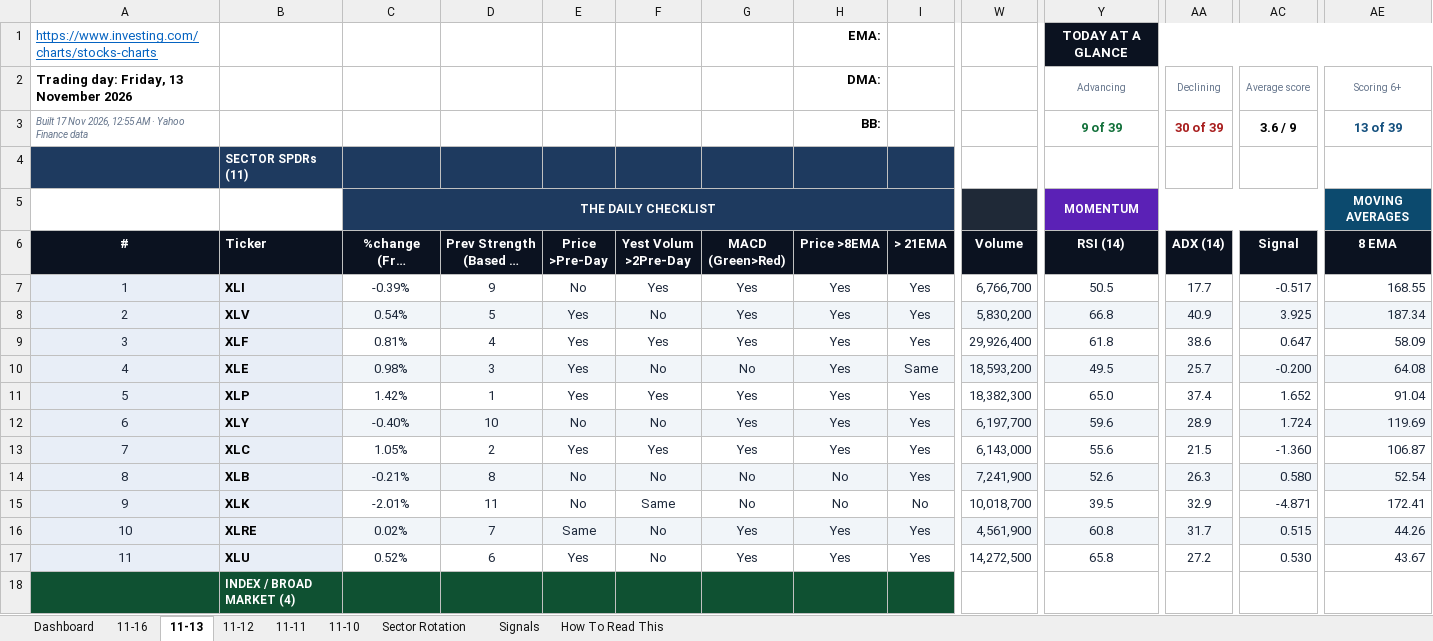
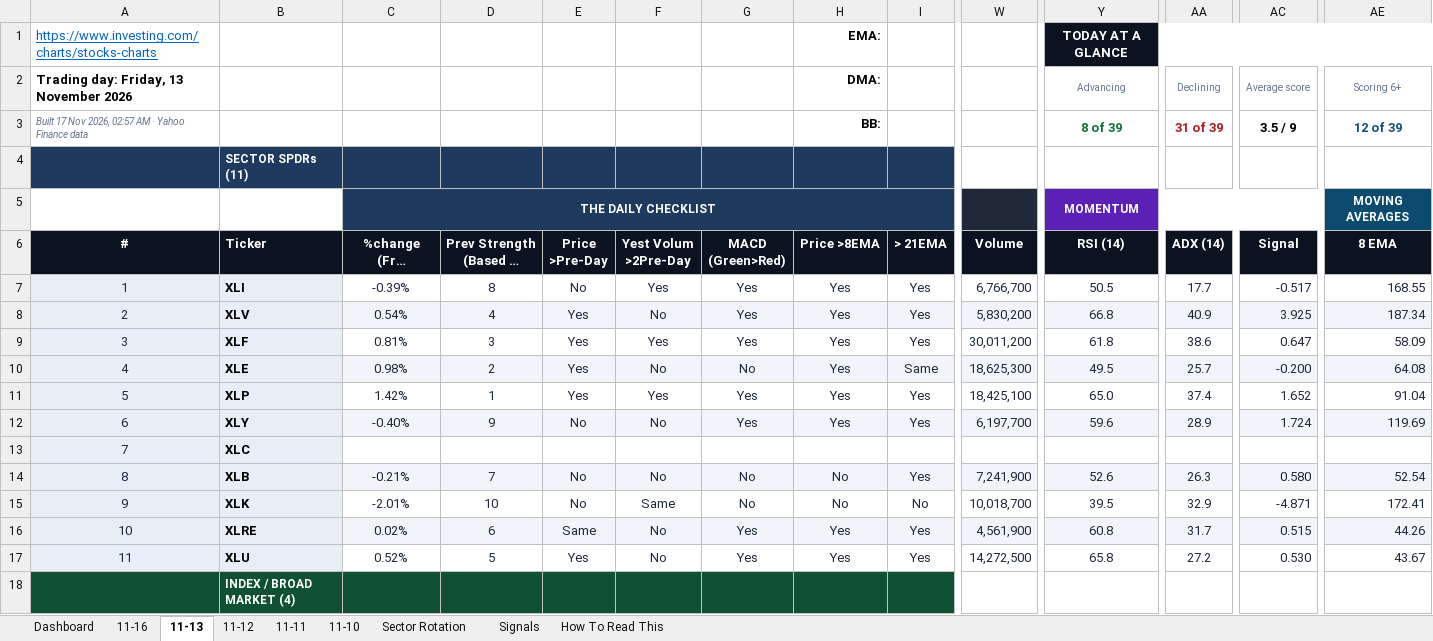
Before and after one commit to GeoWizard4645/Stock-Analysis-for-my-Grandpa, an Excel workbook: docs/data/latest.xlsx, sheet 11-13, drawn as a sheet; only a part is shown, gaps mark what is left out; long unchanged cells end in …; values as stored, in another font and other column widths than the file's, no borders; conditional formats not drawn; the diff covers the shown part only; the diff names each change by its address in the sheet, - before the commit and + after, or states it on an @@ line.

```diff
--- a/docs/data/latest.xlsx (sheet 11-13)
+++ b/docs/data/latest.xlsx (sheet 11-13)
-A3 (#): …Nov 2026, 12:55 AM ·…
+A3 (#): …Nov 2026, 02:57 AM ·…
-Y3 (RSI (14)): 9 of 39
+Y3 (RSI (14)): 8 of 39
-AA3 (ADX (14)): 30 of 39
+AA3 (ADX (14)): 31 of 39
-AC3 (Signal): 3.6 / 9
+AC3 (Signal): 3.5 / 9
-AE3 (8 EMA): 13 of 39
+AE3 (8 EMA): 12 of 39
-D7 (Prev Strength (Based on Perf)): 9
+D7 (Prev Strength (Based on Perf)): 8
-D8 (Prev Strength (Based on Perf)): 5
+D8 (Prev Strength (Based on Perf)): 4
-D9 (Prev Strength (Based on Perf)): 4
+D9 (Prev Strength (Based on Perf)): 3
-W9 (Volume): 29,926,400
+W9 (Volume): 30,011,200
-D10 (Prev Strength (Based on Perf)): 3
+D10 (Prev Strength (Based on Perf)): 2
-W10 (Volume): 18,593,200
+W10 (Volume): 18,625,300
-W11 (Volume): 18,382,300
+W11 (Volume): 18,425,100
-D12 (Prev Strength (Based on Perf)): 10
+D12 (Prev Strength (Based on Perf)): 9
-C13 (%change (From Watchlist)): 1.05%
+C13 (%change (From Watchlist)): (empty)
-D13 (Prev Strength (Based on Perf)): 2
+D13 (Prev Strength (Based on Perf)): (empty)
-E13 (Price >Pre-Day): Yes
+E13 (Price >Pre-Day): (empty)
-F13 (Yest Volum >2Pre-Day): Yes
+F13 (Yest Volum >2Pre-Day): (empty)
-G13 (MACD (Green>Red)): Yes
+G13 (MACD (Green>Red)): (empty)
-H13 (Price >8EMA): Yes
+H13 (Price >8EMA): (empty)
-I13 (> 21EMA): Yes
+I13 (> 21EMA): (empty)
-W13 (Volume): 6,143,000
+W13 (Volume): (empty)
-Y13 (RSI (14)): 55.6
+Y13 (RSI (14)): (empty)
-AA13 (ADX (14)): 21.5
+AA13 (ADX (14)): (empty)
-AC13 (Signal): -1.360
+AC13 (Signal): (empty)
-AE13 (8 EMA): 106.87
+AE13 (8 EMA): (empty)
-D14 (Prev Strength (Based on Perf)): 8
+D14 (Prev Strength (Based on Perf)): 7
-D15 (Prev Strength (Based on Perf)): 11
+D15 (Prev Strength (Based on Perf)): 10
-D16 (Prev Strength (Based on Perf)): 7
+D16 (Prev Strength (Based on Perf)): 6
-D17 (Prev Strength (Based on Perf)): 6
+D17 (Prev Strength (Based on Perf)): 5
```
Also changed, not shown: 1 added row, 1 removed row and 80 edited cells elsewhere in this sheet, sheet 11-16, sheet 11-10, sheet 11-12, sheet 11-11, sheet Dashboard, sheet Signals, 1 more sheet, charts or pictures, 1 other file.
